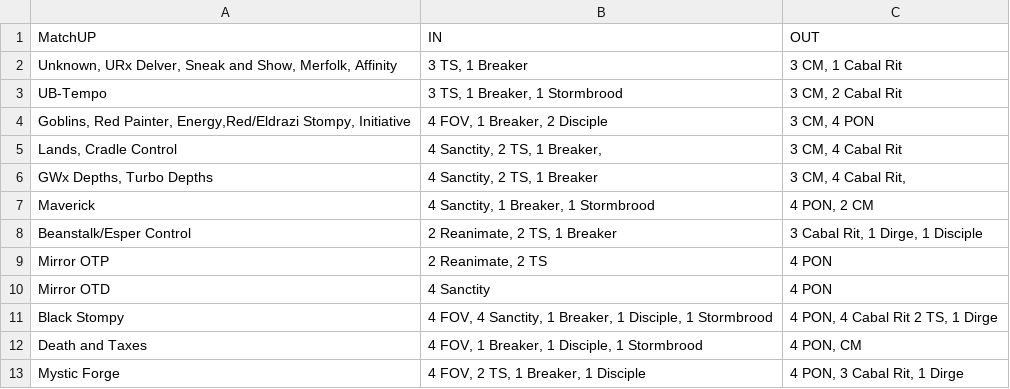
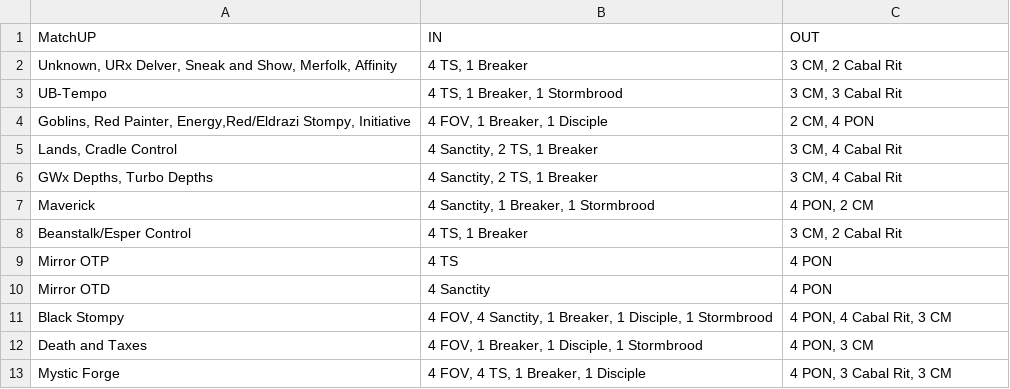
Before and after one commit to Christian-Verf/MTG_Decks, a CSV file: SB_Guide/SB_Guide_Oops_Post_Ban.csv, drawn as a sheet; the diff names each change by its address in the sheet, - before the commit and + after, or states it on an @@ line.

Commit message:
Maverick

```diff
--- a/SB_Guide/SB_Guide_Oops_Post_Ban.csv
+++ b/SB_Guide/SB_Guide_Oops_Post_Ban.csv
-B2 (IN): 3 TS, 1 Breaker
+B2 (IN): 4 TS, 1 Breaker
-C2 (OUT): 3 CM, 1 Cabal Rit
+C2 (OUT): 3 CM, 2 Cabal Rit
-B3 (IN): 3 TS, 1 Breaker, 1 Stormbrood
+B3 (IN): 4 TS, 1 Breaker, 1 Stormbrood
-C3 (OUT): 3 CM, 2 Cabal Rit
+C3 (OUT): 3 CM, 3 Cabal Rit
-B4 (IN): 4 FOV, 1 Breaker, 2 Disciple
+B4 (IN): 4 FOV, 1 Breaker, 1 Disciple
-C4 (OUT): 3 CM, 4 PON
+C4 (OUT): 2 CM, 4 PON
-B5 (IN): 4 Sanctity, 2 TS, 1 Breaker,
+B5 (IN): 4 Sanctity, 2 TS, 1 Breaker
-C6 (OUT): 3 CM, 4 Cabal Rit,
+C6 (OUT): 3 CM, 4 Cabal Rit
-B8 (IN): 2 Reanimate, 2 TS, 1 Breaker
+B8 (IN): 4 TS, 1 Breaker
-C8 (OUT): 3 Cabal Rit, 1 Dirge, 1 Disciple
+C8 (OUT): 3 CM, 2 Cabal Rit
-B9 (IN): 2 Reanimate, 2 TS
+B9 (IN): 4 TS
-C11 (OUT): 4 PON, 4 Cabal Rit 2 TS, 1 Dirge
+C11 (OUT): 4 PON, 4 Cabal Rit, 3 CM
-C12 (OUT): 4 PON, CM
+C12 (OUT): 4 PON, 3 CM
-B13 (IN): 4 FOV, 2 TS, 1 Breaker, 1 Disciple
+B13 (IN): 4 FOV, 4 TS, 1 Breaker, 1 Disciple
-C13 (OUT): 4 PON, 3 Cabal Rit, 1 Dirge
+C13 (OUT): 4 PON, 3 Cabal Rit, 3 CM
```
